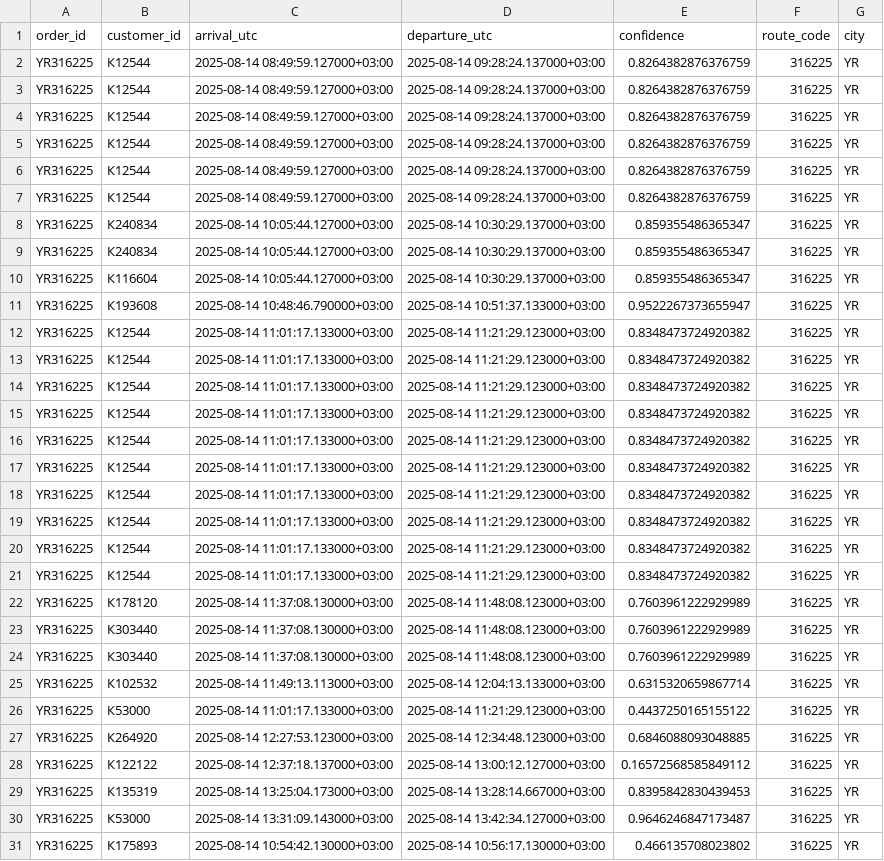
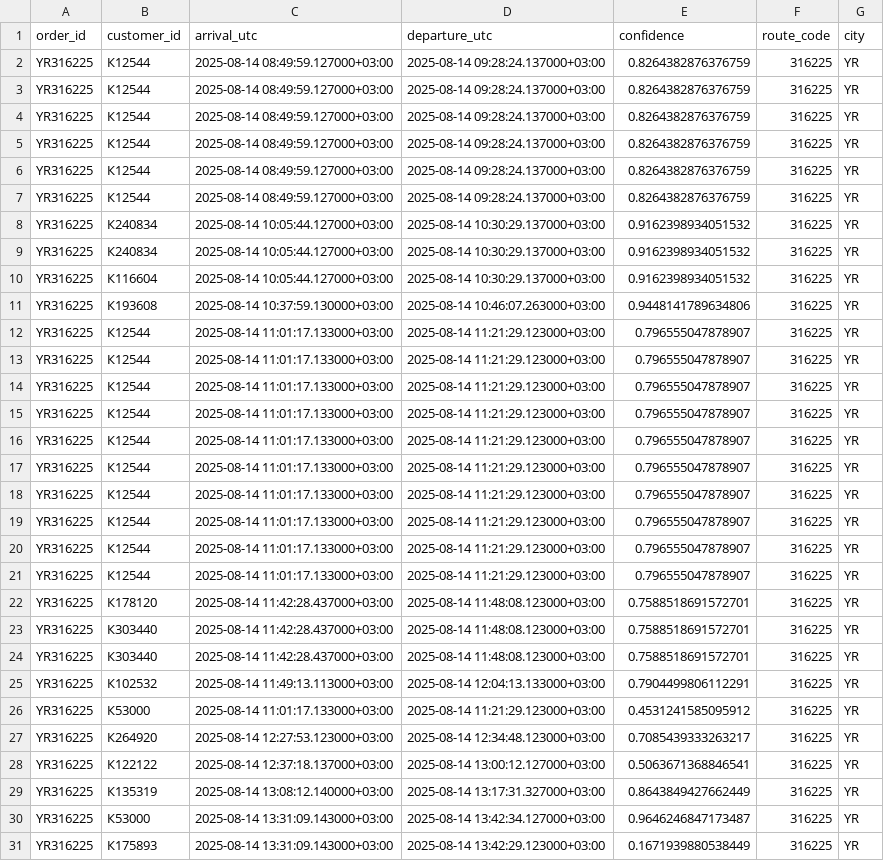
Before and after one commit to senyayukhnev/Simple_arrive_problem, a CSV file: data/output_test_test.csv, drawn as a sheet.

```diff
--- a/data/output_test_test.csv
+++ b/data/output_test_test.csv
@@ -7,25 +7,25 @@ YR316225,К12544,2025-08-14 08:49:59.127000+03:00,2025-08-14 09:28:24.137000+03:
 YR316225,К12544,2025-08-14 08:49:59.127000+03:00,2025-08-14 09:28:24.137000+03:00,0.8264382876376759,316225,YR
-YR316225,К240834,2025-08-14 10:05:44.127000+03:00,2025-08-14 10:30:29.137000+03:00,0.859355486365347,316225,YR
-YR316225,К240834,2025-08-14 10:05:44.127000+03:00,2025-08-14 10:30:29.137000+03:00,0.859355486365347,316225,YR
-YR316225,К116604,2025-08-14 10:05:44.127000+03:00,2025-08-14 10:30:29.137000+03:00,0.859355486365347,316225,YR
-YR316225,К193608,2025-08-14 10:48:46.790000+03:00,2025-08-14 10:51:37.133000+03:00,0.9522267373655947,316225,YR
-YR316225,К12544,2025-08-14 11:01:17.133000+03:00,2025-08-14 11:21:29.123000+03:00,0.8348473724920382,316225,YR
-YR316225,К12544,2025-08-14 11:01:17.133000+03:00,2025-08-14 11:21:29.123000+03:00,0.8348473724920382,316225,YR
-YR316225,К12544,2025-08-14 11:01:17.133000+03:00,2025-08-14 11:21:29.123000+03:00,0.8348473724920382,316225,YR
-YR316225,К12544,2025-08-14 11:01:17.133000+03:00,2025-08-14 11:21:29.123000+03:00,0.8348473724920382,316225,YR
-YR316225,К12544,2025-08-14 11:01:17.133000+03:00,2025-08-14 11:21:29.123000+03:00,0.8348473724920382,316225,YR
-YR316225,К12544,2025-08-14 11:01:17.133000+03:00,2025-08-14 11:21:29.123000+03:00,0.8348473724920382,316225,YR
-YR316225,К12544,2025-08-14 11:01:17.133000+03:00,2025-08-14 11:21:29.123000+03:00,0.8348473724920382,316225,YR
-YR316225,К12544,2025-08-14 11:01:17.133000+03:00,2025-08-14 11:21:29.123000+03:00,0.8348473724920382,316225,YR
-YR316225,К12544,2025-08-14 11:01:17.133000+03:00,2025-08-14 11:21:29.123000+03:00,0.8348473724920382,316225,YR
-YR316225,К12544,2025-08-14 11:01:17.133000+03:00,2025-08-14 11:21:29.123000+03:00,0.8348473724920382,316225,YR
-YR316225,К178120,2025-08-14 11:37:08.130000+03:00,2025-08-14 11:48:08.123000+03:00,0.7603961222929989,316225,YR
-YR316225,К303440,2025-08-14 11:37:08.130000+03:00,2025-08-14 11:48:08.123000+03:00,0.7603961222929989,316225,YR
-YR316225,К303440,2025-08-14 11:37:08.130000+03:00,2025-08-14 11:48:08.123000+03:00,0.7603961222929989,316225,YR
-YR316225,К102532,2025-08-14 11:49:13.113000+03:00,2025-08-14 12:04:13.133000+03:00,0.6315320659867714,316225,YR
-YR316225,К53000,2025-08-14 11:01:17.133000+03:00,2025-08-14 11:21:29.123000+03:00,0.4437250165155122,316225,YR
-YR316225,К264920,2025-08-14 12:27:53.123000+03:00,2025-08-14 12:34:48.123000+03:00,0.6846088093048885,316225,YR
-YR316225,К122122,2025-08-14 12:37:18.137000+03:00,2025-08-14 13:00:12.127000+03:00,0.16572568585849112,316225,YR
-YR316225,К135319,2025-08-14 13:25:04.173000+03:00,2025-08-14 13:28:14.667000+03:00,0.8395842830439453,316225,YR
+YR316225,К240834,2025-08-14 10:05:44.127000+03:00,2025-08-14 10:30:29.137000+03:00,0.9162398934051532,316225,YR
+YR316225,К240834,2025-08-14 10:05:44.127000+03:00,2025-08-14 10:30:29.137000+03:00,0.9162398934051532,316225,YR
+YR316225,К116604,2025-08-14 10:05:44.127000+03:00,2025-08-14 10:30:29.137000+03:00,0.9162398934051532,316225,YR
+YR316225,К193608,2025-08-14 10:37:59.130000+03:00,2025-08-14 10:46:07.263000+03:00,0.9448141789634806,316225,YR
+YR316225,К12544,2025-08-14 11:01:17.133000+03:00,2025-08-14 11:21:29.123000+03:00,0.796555047878907,316225,YR
+YR316225,К12544,2025-08-14 11:01:17.133000+03:00,2025-08-14 11:21:29.123000+03:00,0.796555047878907,316225,YR
+YR316225,К12544,2025-08-14 11:01:17.133000+03:00,2025-08-14 11:21:29.123000+03:00,0.796555047878907,316225,YR
+YR316225,К12544,2025-08-14 11:01:17.133000+03:00,2025-08-14 11:21:29.123000+03:00,0.796555047878907,316225,YR
+YR316225,К12544,2025-08-14 11:01:17.133000+03:00,2025-08-14 11:21:29.123000+03:00,0.796555047878907,316225,YR
+YR316225,К12544,2025-08-14 11:01:17.133000+03:00,2025-08-14 11:21:29.123000+03:00,0.796555047878907,316225,YR
+YR316225,К12544,2025-08-14 11:01:17.133000+03:00,2025-08-14 11:21:29.123000+03:00,0.796555047878907,316225,YR
+YR316225,К12544,2025-08-14 11:01:17.133000+03:00,2025-08-14 11:21:29.123000+03:00,0.796555047878907,316225,YR
+YR316225,К12544,2025-08-14 11:01:17.133000+03:00,2025-08-14 11:21:29.123000+03:00,0.796555047878907,316225,YR
+YR316225,К12544,2025-08-14 11:01:17.133000+03:00,2025-08-14 11:21:29.123000+03:00,0.796555047878907,316225,YR
+YR316225,К178120,2025-08-14 11:42:28.437000+03:00,2025-08-14 11:48:08.123000+03:00,0.7588518691572701,316225,YR
+YR316225,К303440,2025-08-14 11:42:28.437000+03:00,2025-08-14 11:48:08.123000+03:00,0.7588518691572701,316225,YR
+YR316225,К303440,2025-08-14 11:42:28.437000+03:00,2025-08-14 11:48:08.123000+03:00,0.7588518691572701,316225,YR
+YR316225,К102532,2025-08-14 11:49:13.113000+03:00,2025-08-14 12:04:13.133000+03:00,0.7904499806112291,316225,YR
+YR316225,К53000,2025-08-14 11:01:17.133000+03:00,2025-08-14 11:21:29.123000+03:00,0.4531241585095912,316225,YR
+YR316225,К264920,2025-08-14 12:27:53.123000+03:00,2025-08-14 12:34:48.123000+03:00,0.7085439333263217,316225,YR
+YR316225,К122122,2025-08-14 12:37:18.137000+03:00,2025-08-14 13:00:12.127000+03:00,0.5063671368846541,316225,YR
+YR316225,К135319,2025-08-14 13:08:12.140000+03:00,2025-08-14 13:17:31.327000+03:00,0.8643849427662449,316225,YR
 YR316225,К53000,2025-08-14 13:31:09.143000+03:00,2025-08-14 13:42:34.127000+03:00,0.9646246847173487,316225,YR
-YR316225,К175893,2025-08-14 10:54:42.130000+03:00,2025-08-14 10:56:17.130000+03:00,0.466135708023802,316225,YR
+YR316225,К175893,2025-08-14 13:31:09.143000+03:00,2025-08-14 13:42:29.123000+03:00,0.1671939880538449,316225,YR
```
Also changed, not shown: 3 other files.
